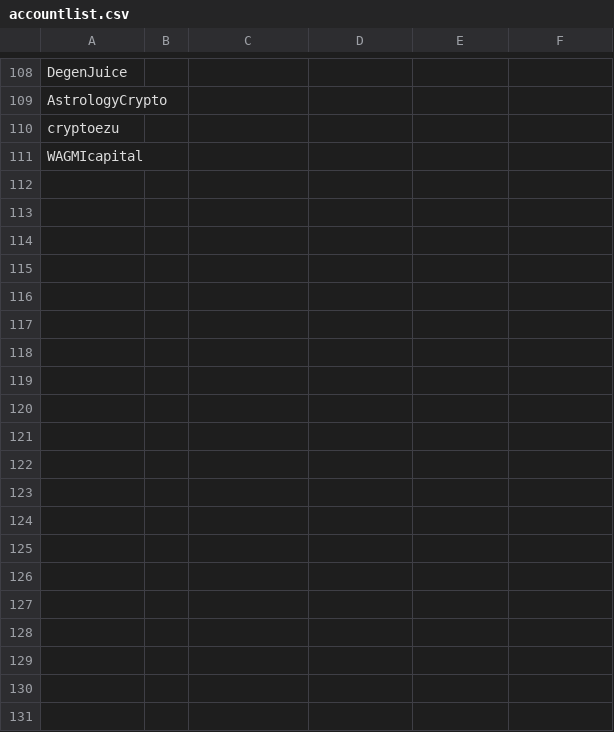
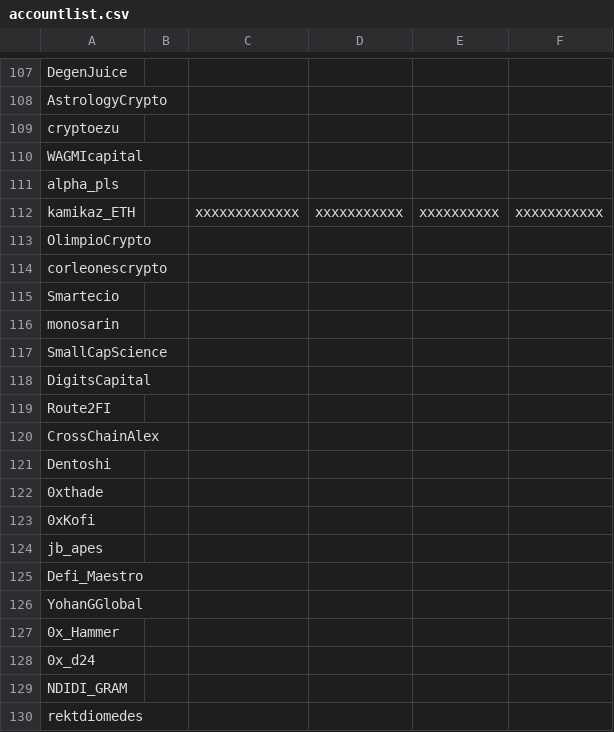
Before and after one commit to razhzq/TARS, a CSV file: accountlist.csv, drawn as a sheet; only a part is shown, gaps mark what is left out; the diff covers the shown part only.

```diff
--- a/accountlist.csv
+++ b/accountlist.csv
@@ -111,0 +111,20 @@ WAGMIcapital,
+alpha_pls,,,,,
+kamikaz_ETH,,xxxxxxxxxxxxx,xxxxxxxxxxx,xxxxxxxxxx,xxxxxxxxxxx
+OlimpioCrypto,,,,,
+corleonescrypto,,,,,
+Smartecio,,,,,
+monosarin,,,,,
+SmallCapScience,,,,,
+DigitsCapital,,,,,
+Route2FI,,,,,
+CrossChainAlex,,,,,
+Dentoshi,,,,,
+0xthade,,,,,
+0xKofi,,,,,
+jb_apes,,,,,
+Defi_Maestro,,,,,
+YohanGGlobal,,,,,
+0x_Hammer,,,,,
+0x_d24,,,,,
+NDIDI_GRAM,,,,,
+rektdiomedes,,,,,
```
Also changed, not shown: 127 added rows, 1 removed row and 4 edited cells elsewhere in this file, 2 other files.
